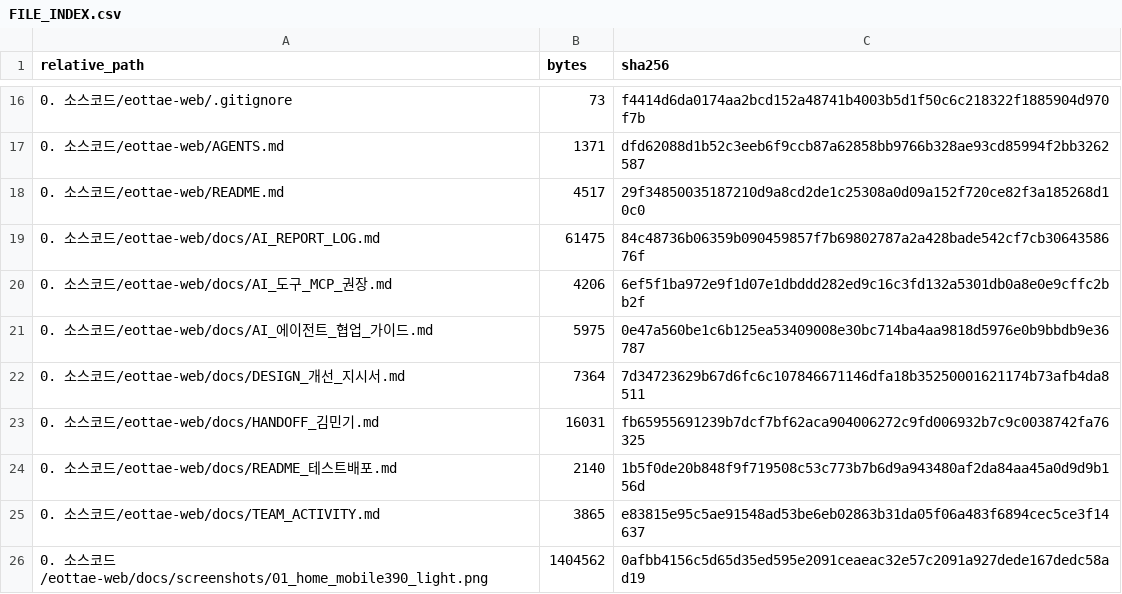
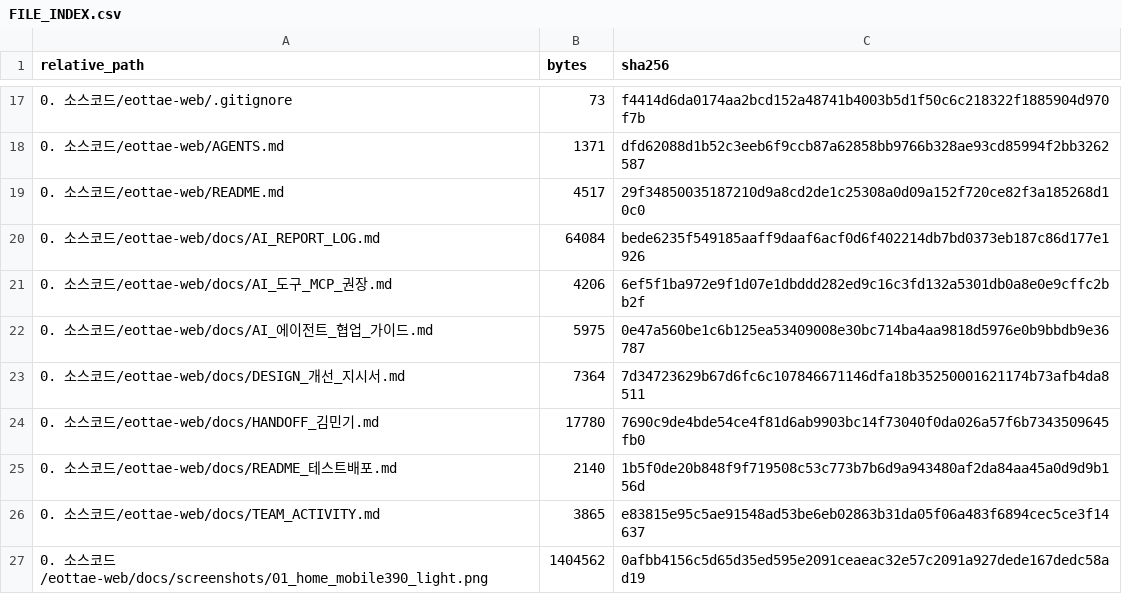
Before and after one commit to sterran123/eottae, a CSV file: FILE_INDEX.csv, drawn as a sheet; only a part is shown, gaps mark what is left out; the diff covers the shown part only.

```diff
--- a/FILE_INDEX.csv
+++ b/FILE_INDEX.csv
@@ -18,3 +19,3 @@
 0. 소스코드/eottae-web/README.md,4517,29f34850035187210d9a8cd2de1c25308a0d09a152f720ce82f3a185268d10c0
-0. 소스코드/eottae-web/docs/AI_REPORT_LOG.md,61475,84c48736b06359b090459857f7b69802787a2a428bade542cf7cb3064358676f
+0. 소스코드/eottae-web/docs/AI_REPORT_LOG.md,64084,bede6235f549185aaff9daaf6acf0d6f402214db7bd0373eb187c86d177e1926
 0. 소스코드/eottae-web/docs/AI_도구_MCP_권장.md,4206,6ef5f1ba972e9f1d07e1dbddd282ed9c16c3fd132a5301db0a8e0e9cffc2bb2f
@@ -22,3 +23,3 @@
 0. 소스코드/eottae-web/docs/DESIGN_개선_지시서.md,7364,7d34723629b67d6fc6c107846671146dfa18b35250001621174b73afb4da8511
-0. 소스코드/eottae-web/docs/HANDOFF_김민기.md,16031,fb65955691239b7dcf7bf62aca904006272c9fd006932b7c9c0038742fa76325
+0. 소스코드/eottae-web/docs/HANDOFF_김민기.md,17780,7690c9de4bde54ce4f81d6ab9903bc14f73040f0da026a57f6b7343509645fb0
 0. 소스코드/eottae-web/docs/README_테스트배포.md,2140,1b5f0de20b848f9f719508c53c773b7b6d9a943480af2da84aa45a0d9d9b156d
```
Also changed, not shown: 2 added rows and 10 edited cells elsewhere in this file, 10 other files.
